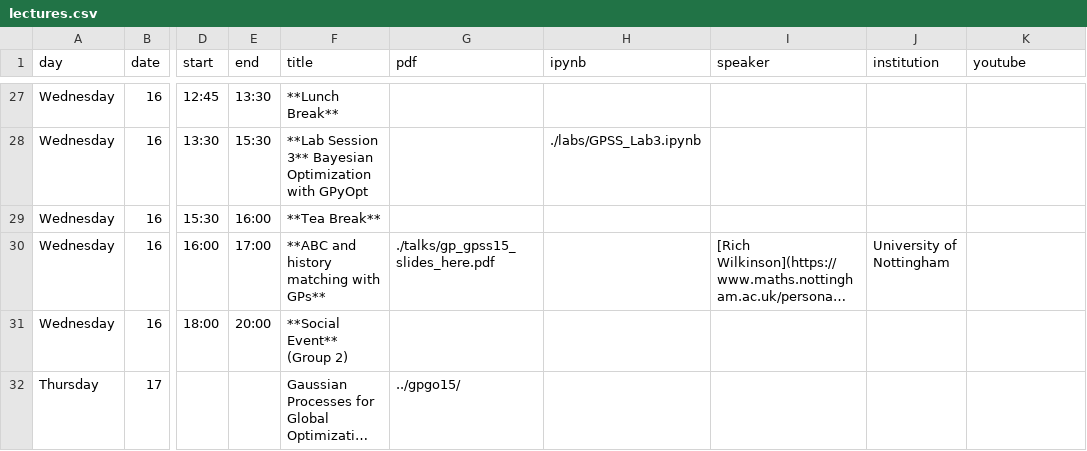
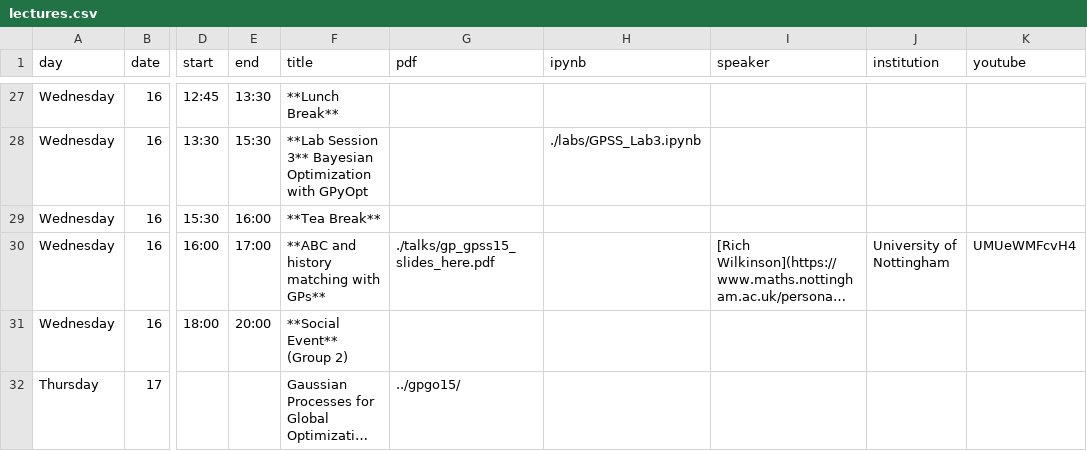
Before and after one commit to gpschool/gpss15, a CSV file: _data/lectures.csv, drawn as a sheet; only a part is shown, gaps mark what is left out; long unchanged cells end in …; the diff names each change by its address in the sheet, - before the commit and + after, or states it on an @@ line.

Commit message:
add the video for Rich's talk

```diff
--- a/_data/lectures.csv
+++ b/_data/lectures.csv
-K30 (youtube): (empty)
+K30 (youtube): UMUeWMFcvH4
```
